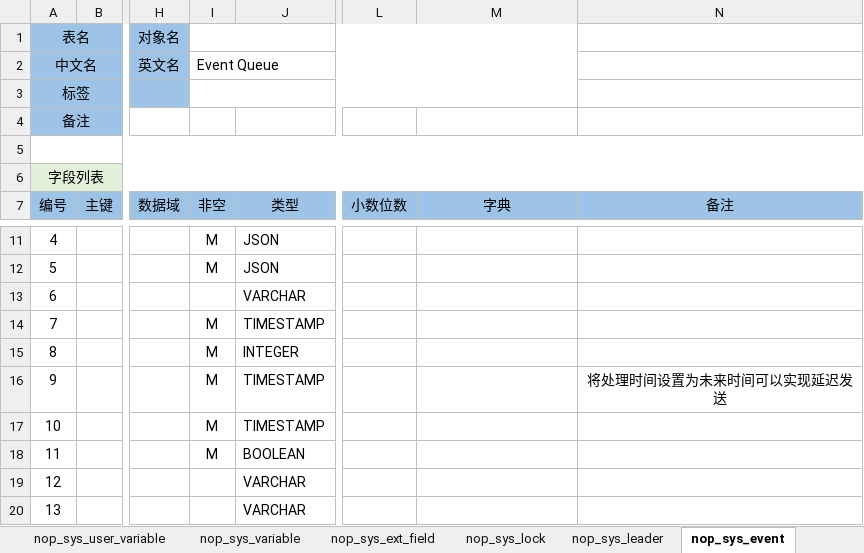
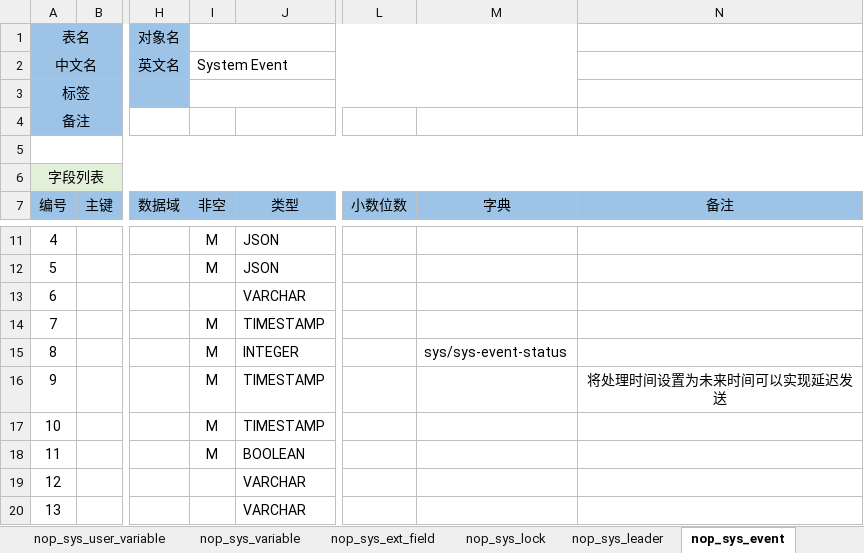
Before and after one commit to entropy-cloud/nop-entropy, an Excel workbook: nop-sys/model/nop-sys.orm.xlsx, sheet nop_sys_event, drawn as a sheet; only a part is shown, gaps mark what is left out; values as stored, in another font and other column widths than the file's, no borders; the diff names each change by its address in the sheet, - before the commit and + after, or states it on an @@ line.

Commit message:
SysDaoMessageService增加processEvent处理

```diff
--- a/nop-sys/model/nop-sys.orm.xlsx (sheet nop_sys_event)
+++ b/nop-sys/model/nop-sys.orm.xlsx (sheet nop_sys_event)
-I2 (非空): Event Queue
+I2 (非空): System Event
-M15 (字典): (empty)
+M15 (字典): sys/sys-event-status
```
Also changed, not shown: other sheet tabs, 16 other files.
